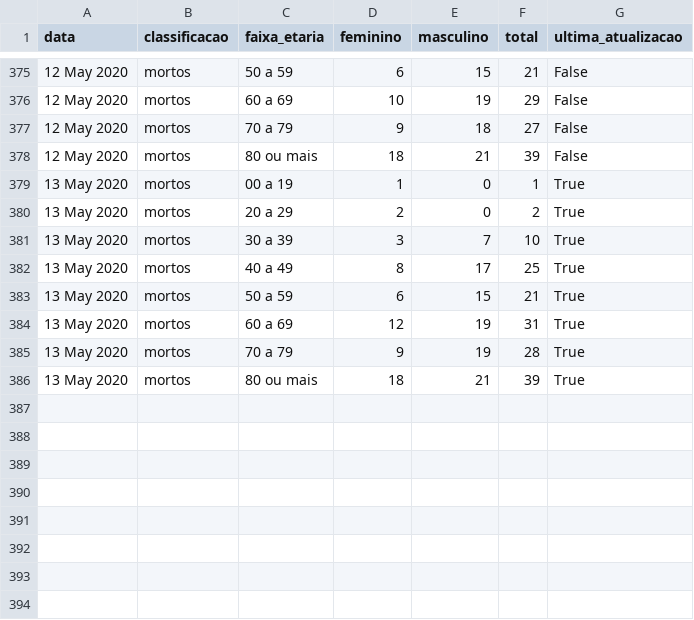
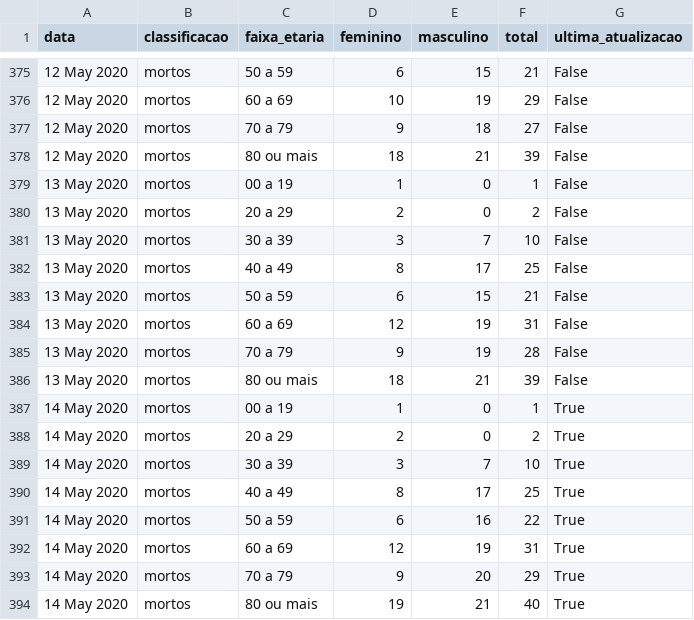
Before and after one commit to covid19pb/covid19pb.github.io, a CSV file: data/dados_pb_covid19_boletim_FaixaEtaria.csv, drawn as a sheet; only a part is shown, gaps mark what is left out.

Commit message:
Atualização dos dados - 14/05/2020
Boletim da secretaria de saúde da PB
Data: 14/05/2020
Horário: 18h

```diff
--- a/data/dados_pb_covid19_boletim_FaixaEtaria.csv
+++ b/data/dados_pb_covid19_boletim_FaixaEtaria.csv
@@ -378,9 +378,17 @@
 "12 May 2020","mortos","80 ou mais",18,21,39,"False"
-"13 May 2020","mortos","00 a 19",1,0,1,"True"
-"13 May 2020","mortos","20 a 29",2,0,2,"True"
-"13 May 2020","mortos","30 a 39",3,7,10,"True"
-"13 May 2020","mortos","40 a 49",8,17,25,"True"
-"13 May 2020","mortos","50 a 59",6,15,21,"True"
-"13 May 2020","mortos","60 a 69",12,19,31,"True"
-"13 May 2020","mortos","70 a 79",9,19,28,"True"
-"13 May 2020","mortos","80 ou mais",18,21,39,"True"
+"13 May 2020","mortos","00 a 19",1,0,1,"False"
+"13 May 2020","mortos","20 a 29",2,0,2,"False"
+"13 May 2020","mortos","30 a 39",3,7,10,"False"
+"13 May 2020","mortos","40 a 49",8,17,25,"False"
+"13 May 2020","mortos","50 a 59",6,15,21,"False"
+"13 May 2020","mortos","60 a 69",12,19,31,"False"
+"13 May 2020","mortos","70 a 79",9,19,28,"False"
+"13 May 2020","mortos","80 ou mais",18,21,39,"False"
+"14 May 2020","mortos","00 a 19",1,0,1,"True"
+"14 May 2020","mortos","20 a 29",2,0,2,"True"
+"14 May 2020","mortos","30 a 39",3,7,10,"True"
+"14 May 2020","mortos","40 a 49",8,17,25,"True"
+"14 May 2020","mortos","50 a 59",6,16,22,"True"
+"14 May 2020","mortos","60 a 69",12,19,31,"True"
+"14 May 2020","mortos","70 a 79",9,20,29,"True"
+"14 May 2020","mortos","80 ou mais",19,21,40,"True"
```
Also changed, not shown: data/dados_pb_covid19_casosPorCidade.csv, data/dados_pb_covid19_casosPorData.csv, 5 other files.
